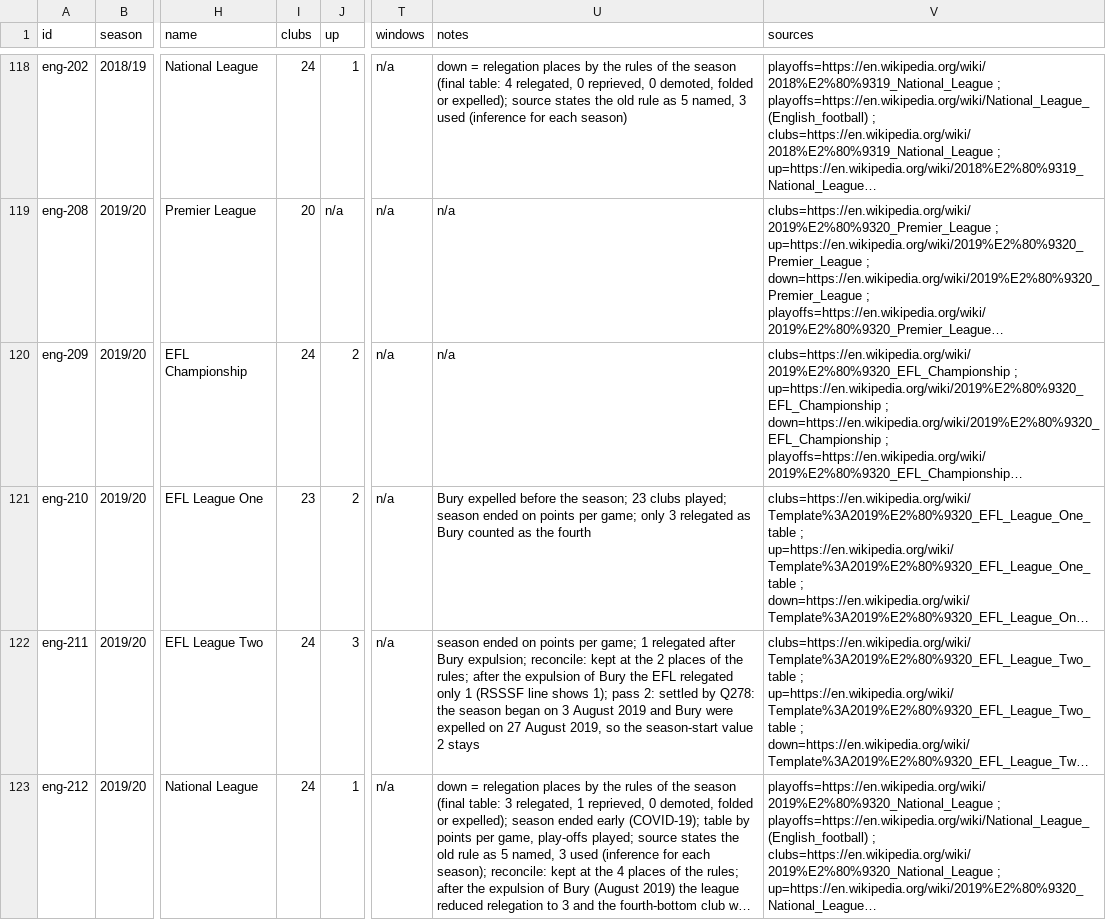
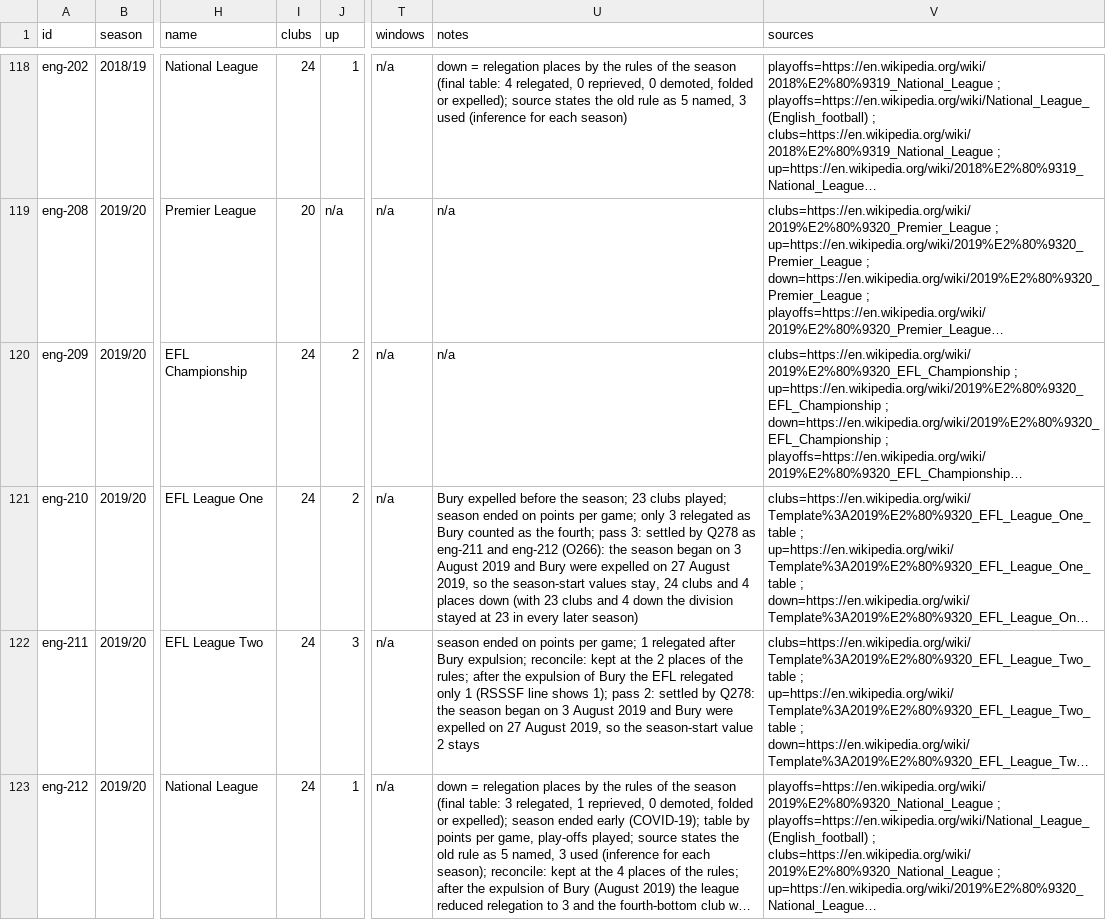
Before and after one commit to maxevans60/cm0102-bosman-edition, a TSV file: docs/research/rules-0.6.0/eng.tsv, drawn as a sheet; only a part is shown, gaps mark what is left out; long unchanged cells end in …; the diff names each change by its address in the sheet, - before the commit and + after, or states it on an @@ line.

```diff
--- a/docs/research/rules-0.6.0/eng.tsv
+++ b/docs/research/rules-0.6.0/eng.tsv
-I121 (clubs): 23
+I121 (clubs): 24
-U121 (notes): …as the fourth
+U121 (notes): …as the fourth; pass 3: settled by Q278 as eng-211 and eng-212 (O266): the season began on 3 August 2019 and Bury were expelled on 27 August 2019, so the season-start values stay, 24 clubs and 4 places down (with 23 clubs and 4 down the division stayed at 23 in every later season)
```
Also changed, not shown: docs/research/2026-10-18-league-rules-encoded.tsv, 3 other files.
